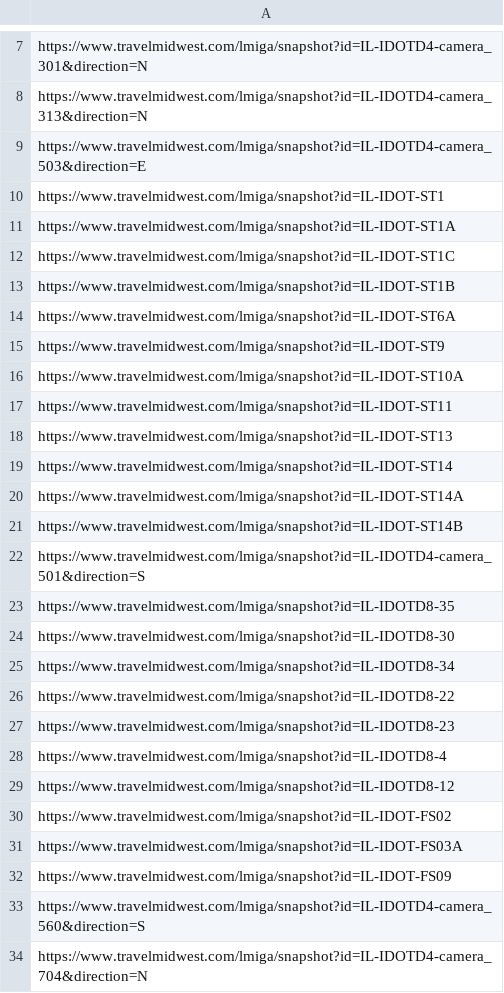
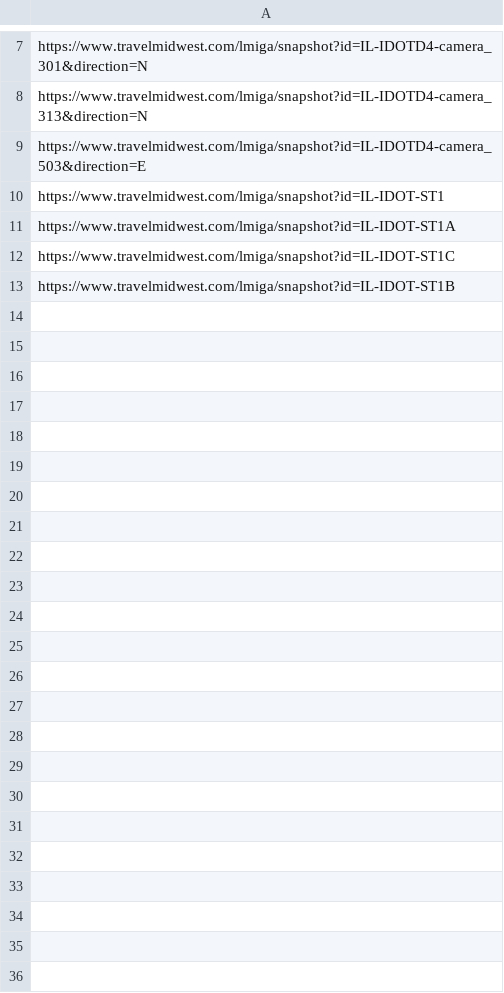
Before and after one commit to StateDocuments/Illinois, a CSV file: trafficCameras.csv, drawn as a sheet; only a part is shown, gaps mark what is left out.

Commit message:
Update trafficCameras.csv

```diff
--- a/trafficCameras.csv
+++ b/trafficCameras.csv
@@ -13,22 +13 @@ https://www.travelmidwest.com/lmiga/snapshot?id=IL-IDOT-ST1C
 https://www.travelmidwest.com/lmiga/snapshot?id=IL-IDOT-ST1B
-https://www.travelmidwest.com/lmiga/snapshot?id=IL-IDOT-ST6A
-https://www.travelmidwest.com/lmiga/snapshot?id=IL-IDOT-ST9
-https://www.travelmidwest.com/lmiga/snapshot?id=IL-IDOT-ST10A
-https://www.travelmidwest.com/lmiga/snapshot?id=IL-IDOT-ST11
-https://www.travelmidwest.com/lmiga/snapshot?id=IL-IDOT-ST13
-https://www.travelmidwest.com/lmiga/snapshot?id=IL-IDOT-ST14
-https://www.travelmidwest.com/lmiga/snapshot?id=IL-IDOT-ST14A
-https://www.travelmidwest.com/lmiga/snapshot?id=IL-IDOT-ST14B
-https://www.travelmidwest.com/lmiga/snapshot?id=IL-IDOTD4-camera_501&direction=S
-https://www.travelmidwest.com/lmiga/snapshot?id=IL-IDOTD8-35
-https://www.travelmidwest.com/lmiga/snapshot?id=IL-IDOTD8-30
-https://www.travelmidwest.com/lmiga/snapshot?id=IL-IDOTD8-34
-https://www.travelmidwest.com/lmiga/snapshot?id=IL-IDOTD8-22
-https://www.travelmidwest.com/lmiga/snapshot?id=IL-IDOTD8-23
-https://www.travelmidwest.com/lmiga/snapshot?id=IL-IDOTD8-4
-https://www.travelmidwest.com/lmiga/snapshot?id=IL-IDOTD8-12
-https://www.travelmidwest.com/lmiga/snapshot?id=IL-IDOT-FS02
-https://www.travelmidwest.com/lmiga/snapshot?id=IL-IDOT-FS03A
-https://www.travelmidwest.com/lmiga/snapshot?id=IL-IDOT-FS09
-https://www.travelmidwest.com/lmiga/snapshot?id=IL-IDOTD4-camera_560&direction=S
-https://www.travelmidwest.com/lmiga/snapshot?id=IL-IDOTD4-camera_704&direction=N
```
